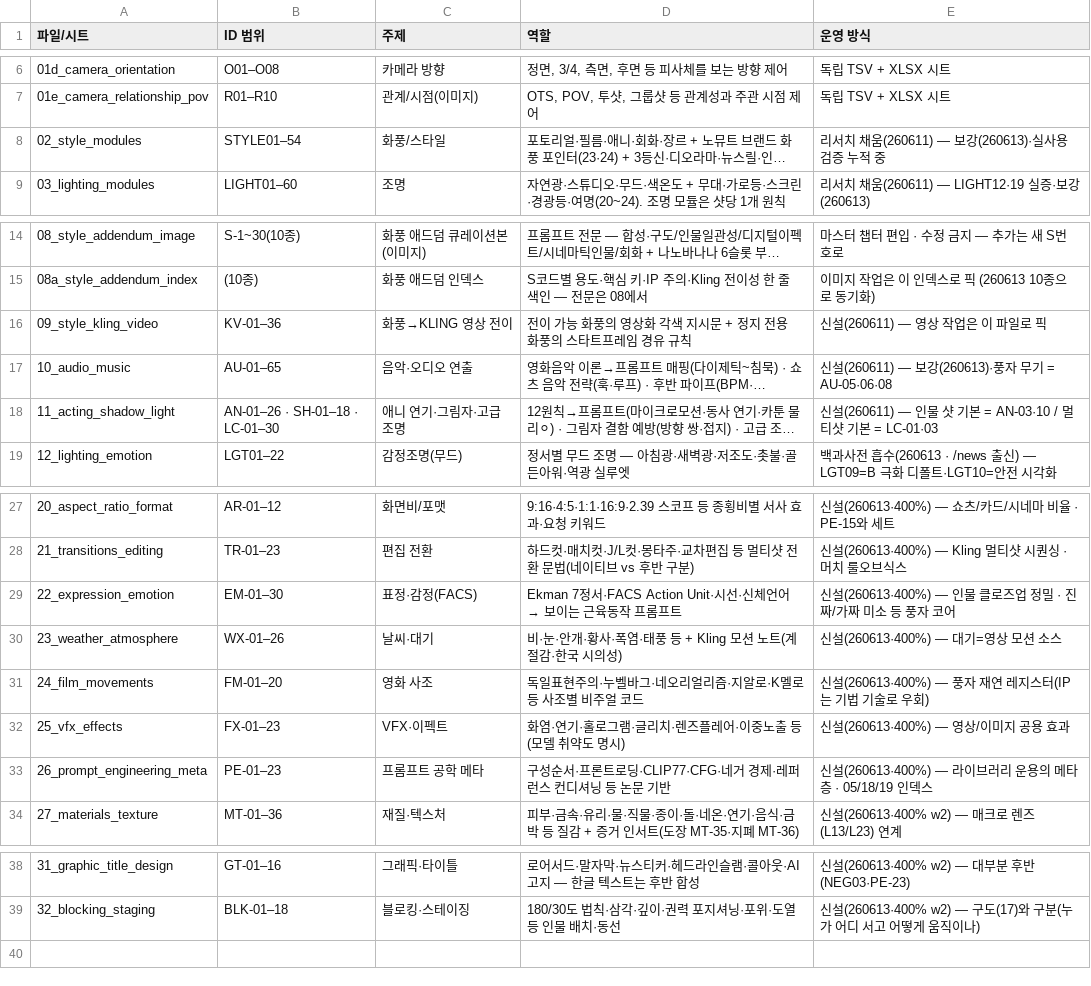
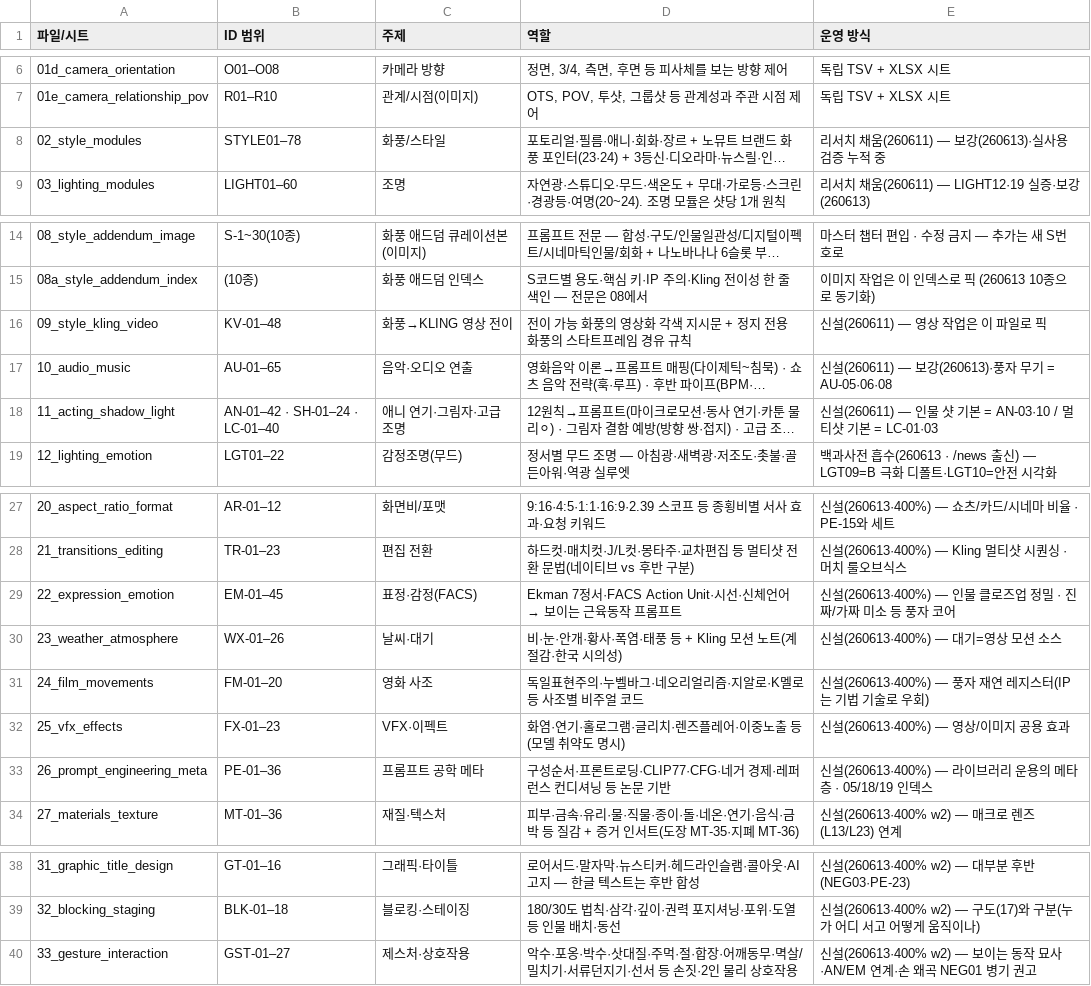
Before and after one commit to muteno/nomute-editor, a TSV file: apps/k/library/00_module_index.tsv, drawn as a sheet; only a part is shown, gaps mark what is left out; long unchanged cells end in …; the diff names each change by its address in the sheet, - before the commit and + after, or states it on an @@ line.

```diff
--- a/apps/k/library/00_module_index.tsv
+++ b/apps/k/library/00_module_index.tsv
-B8 (ID 범위): STYLE01–54
+B8 (ID 범위): STYLE01–78
-B16 (ID 범위): KV-01–36
+B16 (ID 범위): KV-01–48
-B18 (ID 범위): AN-01–26 · SH-01–18 · LC-01–30
+B18 (ID 범위): AN-01–42 · SH-01–24 · LC-01–40
-B29 (ID 범위): EM-01–30
+B29 (ID 범위): EM-01–45
-B33 (ID 범위): PE-01–23
+B33 (ID 범위): PE-01–36
+row 40: 33_gesture_interaction | GST-01–27 | 제스처·상호작용 | 악수·포옹·박수·삿대질·주먹·절·합장·어깨동무·멱살/밀치기·서류던지기·선서 등 손짓·2인 물리 상호작용 | 신설(260613·400% w2) — 보이는 동작 묘사·AN/EM 연계·손 왜곡 NEG01 병기 권고
```
Also changed, not shown: 8 other files.
